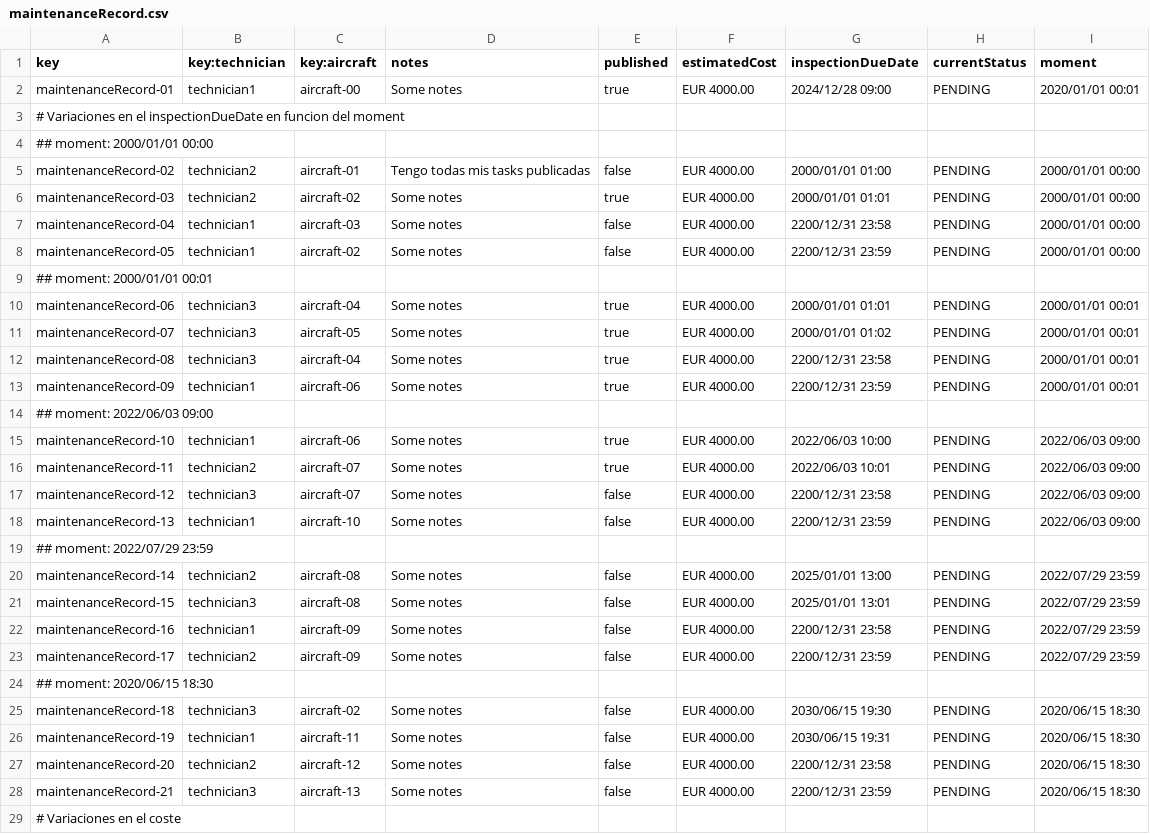
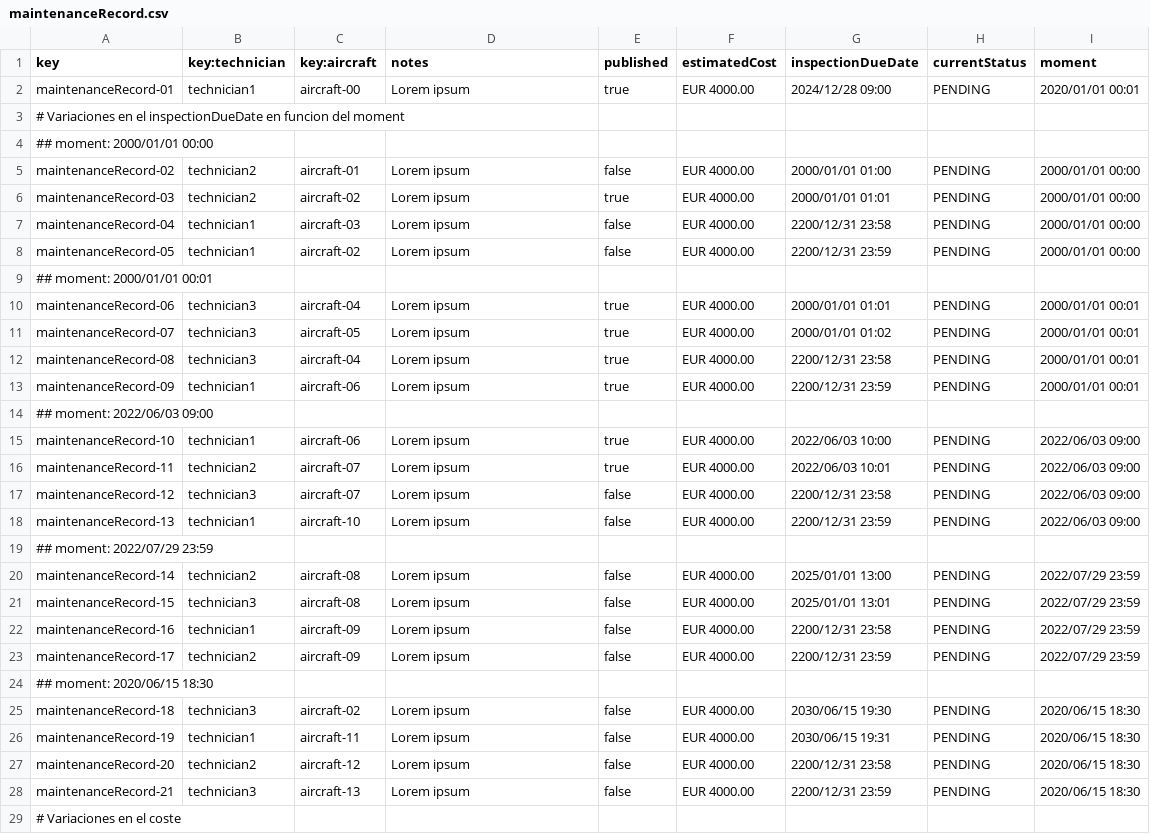
Before and after one commit to adolfoborrego/Acme-ANS, a CSV file: src/main/resources/WEB-INF/data/sample/maintenanceRecord.csv, drawn as a sheet; only a part is shown; the diff covers the shown part only.

```diff
--- a/src/main/resources/WEB-INF/data/sample/maintenanceRecord.csv
+++ b/src/main/resources/WEB-INF/data/sample/maintenanceRecord.csv
@@ -1,29 +1,29 @@
 key,key:technician,key:aircraft,notes,published,estimatedCost,inspectionDueDate,currentStatus,moment
-maintenanceRecord-01,technician1,aircraft-00,Some notes,true,EUR 4000.00,2024/12/28 09:00,PENDING,2020/01/01 00:01
+maintenanceRecord-01,technician1,aircraft-00,Lorem ipsum,true,EUR 4000.00,2024/12/28 09:00,PENDING,2020/01/01 00:01
 # Variaciones en el inspectionDueDate en funcion del moment,"","","",""
 ## moment: 2000/01/01 00:00
-maintenanceRecord-02,technician2,aircraft-01,Tengo todas mis tasks publicadas,false,EUR 4000.00,2000/01/01 01:00,PENDING,2000/01/01 00:00
-maintenanceRecord-03,technician2,aircraft-02,Some notes,true,EUR 4000.00,2000/01/01 01:01,PENDING,2000/01/01 00:00
-maintenanceRecord-04,technician1,aircraft-03,Some notes,false,EUR 4000.00,2200/12/31 23:58,PENDING,2000/01/01 00:00
-maintenanceRecord-05,technician1,aircraft-02,Some notes,false,EUR 4000.00,2200/12/31 23:59,PENDING,2000/01/01 00:00
+maintenanceRecord-02,technician2,aircraft-01,Lorem ipsum,false,EUR 4000.00,2000/01/01 01:00,PENDING,2000/01/01 00:00
+maintenanceRecord-03,technician2,aircraft-02,Lorem ipsum,true,EUR 4000.00,2000/01/01 01:01,PENDING,2000/01/01 00:00
+maintenanceRecord-04,technician1,aircraft-03,Lorem ipsum,false,EUR 4000.00,2200/12/31 23:58,PENDING,2000/01/01 00:00
+maintenanceRecord-05,technician1,aircraft-02,Lorem ipsum,false,EUR 4000.00,2200/12/31 23:59,PENDING,2000/01/01 00:00
 ## moment: 2000/01/01 00:01
-maintenanceRecord-06,technician3,aircraft-04,Some notes,true,EUR 4000.00,2000/01/01 01:01,PENDING,2000/01/01 00:01
-maintenanceRecord-07,technician3,aircraft-05,Some notes,true,EUR 4000.00,2000/01/01 01:02,PENDING,2000/01/01 00:01
-maintenanceRecord-08,technician3,aircraft-04,Some notes,true,EUR 4000.00,2200/12/31 23:58,PENDING,2000/01/01 00:01
-maintenanceRecord-09,technician1,aircraft-06,Some notes,true,EUR 4000.00,2200/12/31 23:59,PENDING,2000/01/01 00:01
+maintenanceRecord-06,technician3,aircraft-04,Lorem ipsum,true,EUR 4000.00,2000/01/01 01:01,PENDING,2000/01/01 00:01
+maintenanceRecord-07,technician3,aircraft-05,Lorem ipsum,true,EUR 4000.00,2000/01/01 01:02,PENDING,2000/01/01 00:01
+maintenanceRecord-08,technician3,aircraft-04,Lorem ipsum,true,EUR 4000.00,2200/12/31 23:58,PENDING,2000/01/01 00:01
+maintenanceRecord-09,technician1,aircraft-06,Lorem ipsum,true,EUR 4000.00,2200/12/31 23:59,PENDING,2000/01/01 00:01
 ## moment: 2022/06/03 09:00
-maintenanceRecord-10,technician1,aircraft-06,Some notes,true,EUR 4000.00,2022/06/03 10:00,PENDING,2022/06/03 09:00
-maintenanceRecord-11,technician2,aircraft-07,Some notes,true,EUR 4000.00,2022/06/03 10:01,PENDING,2022/06/03 09:00
-maintenanceRecord-12,technician3,aircraft-07,Some notes,false,EUR 4000.00,2200/12/31 23:58,PENDING,2022/06/03 09:00
-maintenanceRecord-13,technician1,aircraft-10,Some notes,false,EUR 4000.00,2200/12/31 23:59,PENDING,2022/06/03 09:00
+maintenanceRecord-10,technician1,aircraft-06,Lorem ipsum,true,EUR 4000.00,2022/06/03 10:00,PENDING,2022/06/03 09:00
+maintenanceRecord-11,technician2,aircraft-07,Lorem ipsum,true,EUR 4000.00,2022/06/03 10:01,PENDING,2022/06/03 09:00
+maintenanceRecord-12,technician3,aircraft-07,Lorem ipsum,false,EUR 4000.00,2200/12/31 23:58,PENDING,2022/06/03 09:00
+maintenanceRecord-13,technician1,aircraft-10,Lorem ipsum,false,EUR 4000.00,2200/12/31 23:59,PENDING,2022/06/03 09:00
 ## moment: 2022/07/29 23:59
-maintenanceRecord-14,technician2,aircraft-08,Some notes,false,EUR 4000.00,2025/01/01 13:00,PENDING,2022/07/29 23:59
-maintenanceRecord-15,technician3,aircraft-08,Some notes,false,EUR 4000.00,2025/01/01 13:01,PENDING,2022/07/29 23:59
-maintenanceRecord-16,technician1,aircraft-09,Some notes,false,EUR 4000.00,2200/12/31 23:58,PENDING,2022/07/29 23:59
-maintenanceRecord-17,technician2,aircraft-09,Some notes,false,EUR 4000.00,2200/12/31 23:59,PENDING,2022/07/29 23:59
+maintenanceRecord-14,technician2,aircraft-08,Lorem ipsum,false,EUR 4000.00,2025/01/01 13:00,PENDING,2022/07/29 23:59
+maintenanceRecord-15,technician3,aircraft-08,Lorem ipsum,false,EUR 4000.00,2025/01/01 13:01,PENDING,2022/07/29 23:59
+maintenanceRecord-16,technician1,aircraft-09,Lorem ipsum,false,EUR 4000.00,2200/12/31 23:58,PENDING,2022/07/29 23:59
+maintenanceRecord-17,technician2,aircraft-09,Lorem ipsum,false,EUR 4000.00,2200/12/31 23:59,PENDING,2022/07/29 23:59
 ## moment: 2020/06/15 18:30
-maintenanceRecord-18,technician3,aircraft-02,Some notes,false,EUR 4000.00,2030/06/15 19:30,PENDING,2020/06/15 18:30
-maintenanceRecord-19,technician1,aircraft-11,Some notes,false,EUR 4000.00,2030/06/15 19:31,PENDING,2020/06/15 18:30
-maintenanceRecord-20,technician2,aircraft-12,Some notes,false,EUR 4000.00,2200/12/31 23:58,PENDING,2020/06/15 18:30
-maintenanceRecord-21,technician3,aircraft-13,Some notes,false,EUR 4000.00,2200/12/31 23:59,PENDING,2020/06/15 18:30
+maintenanceRecord-18,technician3,aircraft-02,Lorem ipsum,false,EUR 4000.00,2030/06/15 19:30,PENDING,2020/06/15 18:30
+maintenanceRecord-19,technician1,aircraft-11,Lorem ipsum,false,EUR 4000.00,2030/06/15 19:31,PENDING,2020/06/15 18:30
+maintenanceRecord-20,technician2,aircraft-12,Lorem ipsum,false,EUR 4000.00,2200/12/31 23:58,PENDING,2020/06/15 18:30
+maintenanceRecord-21,technician3,aircraft-13,Lorem ipsum,false,EUR 4000.00,2200/12/31 23:59,PENDING,2020/06/15 18:30
 # Variaciones en el coste
```
Also changed, not shown: 24 edited cells elsewhere in this file, src/main/resources/WEB-INF/data/sample/aircraft.csv, src/main/resources/WEB-INF/data/sample/task.csv, 8 other files.
